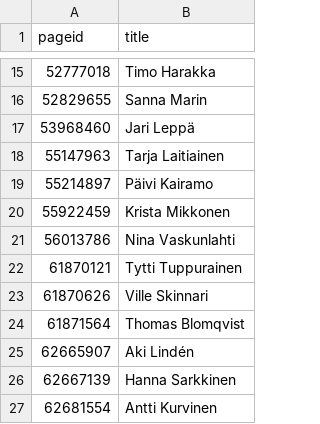
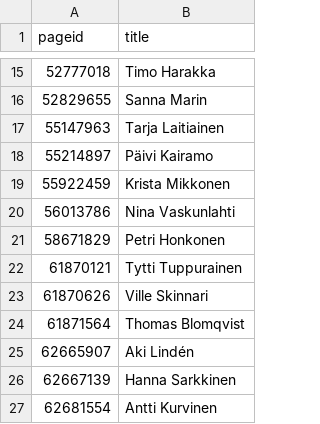
Before and after one commit to every-politician-scrapers/finland-cabinet, a CSV file: enwiki/index.csv, drawn as a sheet; only a part is shown, gaps mark what is left out.

```diff
--- a/enwiki/index.csv
+++ b/enwiki/index.csv
@@ -16,3 +16,2 @@ pageid,title
 52829655,Sanna Marin
-53968460,Jari Leppä
 55147963,Tarja Laitiainen
@@ -21,2 +20,3 @@ pageid,title
 56013786,Nina Vaskunlahti
+58671829,Petri Honkonen
 61870121,Tytti Tuppurainen
```
Also changed, not shown: 2 other files.
